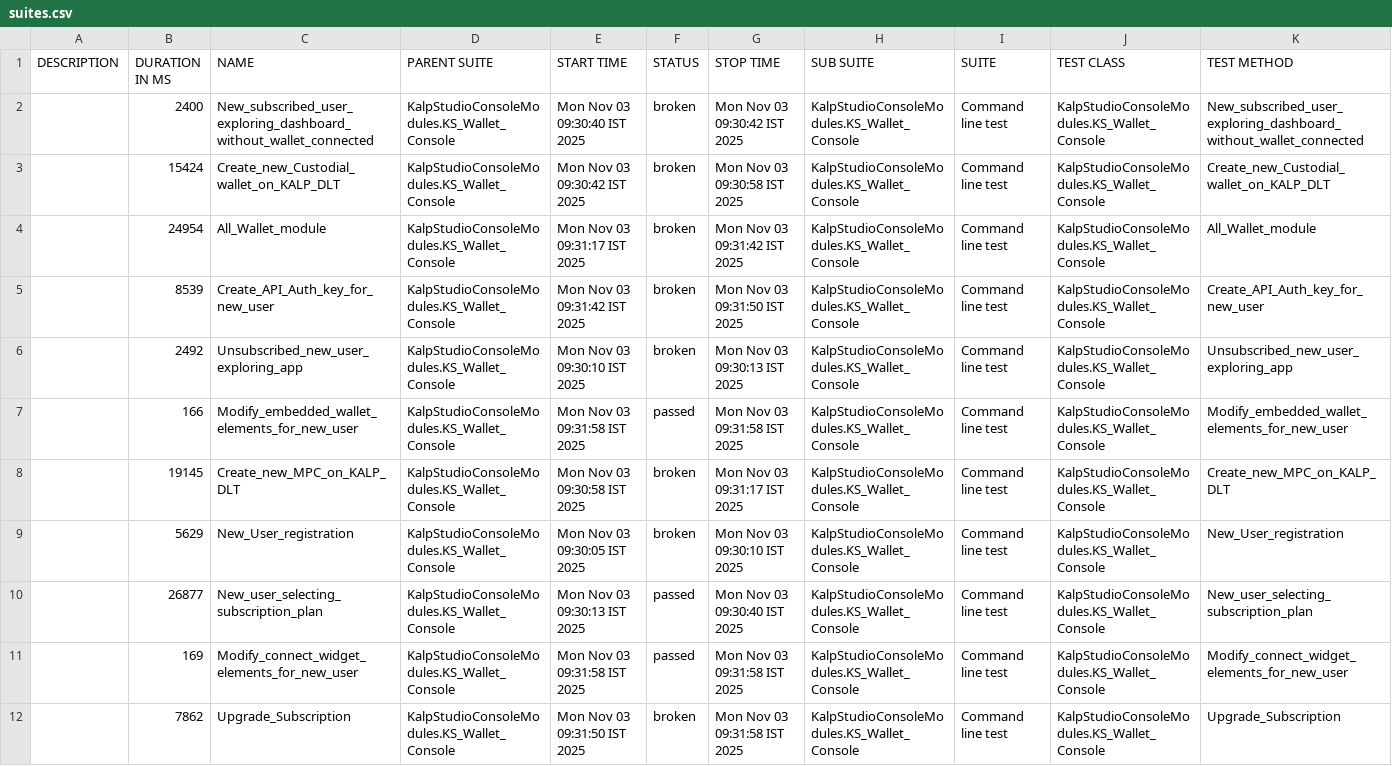
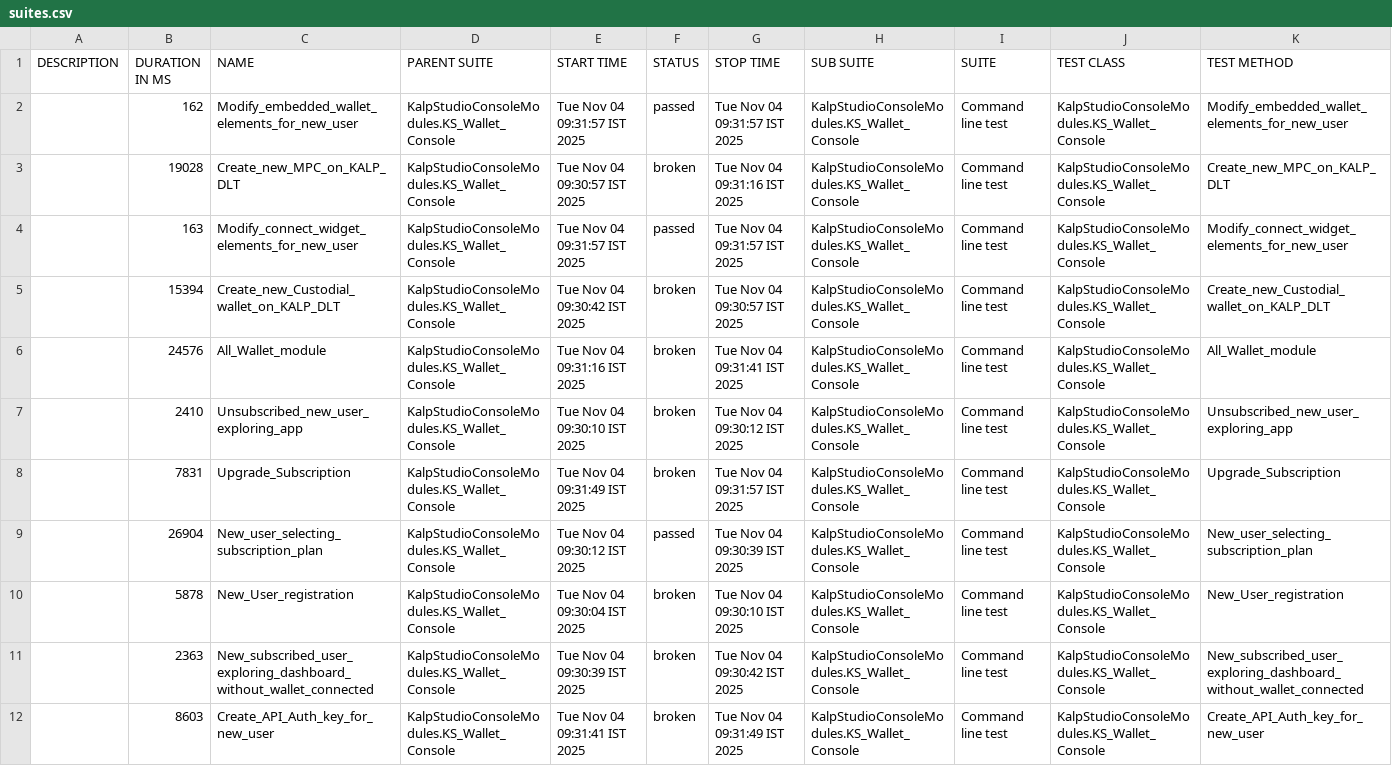
Before and after one commit to shahabp2e/Kalp-automation-allure-report, a CSV file: data/suites.csv, drawn as a sheet; removed rows and columns are numbered as before the commit, all else as after; the diff names each change by its address in the sheet, - before the commit and + after, or states it on an @@ line.

```diff
--- a/data/suites.csv
+++ b/data/suites.csv
+row 2:  | 162 | Modify_embedded_wallet_elements_for_new_user | KalpStudioConsoleModules.KS_Wallet_Console | Tue Nov 04 09:31:57 IST 2025 | passed | Tue Nov 04 09:31:57 IST 2025 | KalpStudioConsoleModules.KS_Wallet_Console | Command line test | KalpStudioConsoleModules.KS_Wallet_Console | Modify_embedded_wallet_elements_for_new_user
-B3 (DURATION IN MS): 2400
+B3 (DURATION IN MS): 19028
-C3 (NAME): New_subscribed_user_exploring_dashboard_without_wallet_connected
+C3 (NAME): Create_new_MPC_on_KALP_DLT
-E3 (START TIME): Mon Nov 03 09:30:40 IST 2025
+E3 (START TIME): Tue Nov 04 09:30:57 IST 2025
-G3 (STOP TIME): Mon Nov 03 09:30:42 IST 2025
+G3 (STOP TIME): Tue Nov 04 09:31:16 IST 2025
-K3 (TEST METHOD): New_subscribed_user_exploring_dashboard_without_wallet_connected
+K3 (TEST METHOD): Create_new_MPC_on_KALP_DLT
+row 4:  | 163 | Modify_connect_widget_elements_for_new_user | KalpStudioConsoleModules.KS_Wallet_Console | Tue Nov 04 09:31:57 IST 2025 | passed | Tue Nov 04 09:31:57 IST 2025 | KalpStudioConsoleModules.KS_Wallet_Console | Command line test | KalpStudioConsoleModules.KS_Wallet_Console | Modify_connect_widget_elements_for_new_user
-B5 (DURATION IN MS): 15424
+B5 (DURATION IN MS): 15394
-E5 (START TIME): Mon Nov 03 09:30:42 IST 2025
+E5 (START TIME): Tue Nov 04 09:30:42 IST 2025
-G5 (STOP TIME): Mon Nov 03 09:30:58 IST 2025
+G5 (STOP TIME): Tue Nov 04 09:30:57 IST 2025
-B6 (DURATION IN MS): 24954
+B6 (DURATION IN MS): 24576
-E6 (START TIME): Mon Nov 03 09:31:17 IST 2025
+E6 (START TIME): Tue Nov 04 09:31:16 IST 2025
-G6 (STOP TIME): Mon Nov 03 09:31:42 IST 2025
+G6 (STOP TIME): Tue Nov 04 09:31:41 IST 2025
-row 5:  | 8539 | Create_API_Auth_key_for_new_user | KalpStudioConsoleModules.KS_Wallet_Console | Mon Nov 03 09:31:42 IST 2025 | broken | Mon Nov 03 09:31:50 IST 2025 | KalpStudioConsoleModules.KS_Wallet_Console | Command line test | KalpStudioConsoleModules.KS_Wallet_Console | Create_API_Auth_key_for_new_user
-B7 (DURATION IN MS): 2492
+B7 (DURATION IN MS): 2410
-E7 (START TIME): Mon Nov 03 09:30:10 IST 2025
+E7 (START TIME): Tue Nov 04 09:30:10 IST 2025
-G7 (STOP TIME): Mon Nov 03 09:30:13 IST 2025
+G7 (STOP TIME): Tue Nov 04 09:30:12 IST 2025
+row 8:  | 7831 | Upgrade_Subscription | KalpStudioConsoleModules.KS_Wallet_Console | Tue Nov 04 09:31:49 IST 2025 | broken | Tue Nov 04 09:31:57 IST 2025 | KalpStudioConsoleModules.KS_Wallet_Console | Command line test | KalpStudioConsoleModules.KS_Wallet_Console | Upgrade_Subscription
-B9 (DURATION IN MS): 166
+B9 (DURATION IN MS): 26904
-C9 (NAME): Modify_embedded_wallet_elements_for_new_user
+C9 (NAME): New_user_selecting_subscription_plan
-E9 (START TIME): Mon Nov 03 09:31:58 IST 2025
+E9 (START TIME): Tue Nov 04 09:30:12 IST 2025
-G9 (STOP TIME): Mon Nov 03 09:31:58 IST 2025
+G9 (STOP TIME): Tue Nov 04 09:30:39 IST 2025
-K9 (TEST METHOD): Modify_embedded_wallet_elements_for_new_user
+K9 (TEST METHOD): New_user_selecting_subscription_plan
-row 8:  | 19145 | Create_new_MPC_on_KALP_DLT | KalpStudioConsoleModules.KS_Wallet_Console | Mon Nov 03 09:30:58 IST 2025 | broken | Mon Nov 03 09:31:17 IST 2025 | KalpStudioConsoleModules.KS_Wallet_Console | Command line test | KalpStudioConsoleModules.KS_Wallet_Console | Create_new_MPC_on_KALP_DLT
-B10 (DURATION IN MS): 5629
+B10 (DURATION IN MS): 5878
-E10 (START TIME): Mon Nov 03 09:30:05 IST 2025
+E10 (START TIME): Tue Nov 04 09:30:04 IST 2025
-G10 (STOP TIME): Mon Nov 03 09:30:10 IST 2025
+G10 (STOP TIME): Tue Nov 04 09:30:10 IST 2025
-B11 (DURATION IN MS): 26877
+B11 (DURATION IN MS): 2363
-C11 (NAME): New_user_selecting_subscription_plan
+C11 (NAME): New_subscribed_user_exploring_dashboard_without_wallet_connected
-E11 (START TIME): Mon Nov 03 09:30:13 IST 2025
+E11 (START TIME): Tue Nov 04 09:30:39 IST 2025
-F11 (STATUS): passed
+F11 (STATUS): broken
-G11 (STOP TIME): Mon Nov 03 09:30:40 IST 2025
+G11 (STOP TIME): Tue Nov 04 09:30:42 IST 2025
-K11 (TEST METHOD): New_user_selecting_subscription_plan
+K11 (TEST METHOD): New_subscribed_user_exploring_dashboard_without_wallet_connected
-row 11:  | 169 | Modify_connect_widget_elements_for_new_user | KalpStudioConsoleModules.KS_Wallet_Console | Mon Nov 03 09:31:58 IST 2025 | passed | Mon Nov 03 09:31:58 IST 2025 | KalpStudioConsoleModules.KS_Wallet_Console | Command line test | KalpStudioConsoleModules.KS_Wallet_Console | Modify_connect_widget_elements_for_new_user
-B12 (DURATION IN MS): 7862
+B12 (DURATION IN MS): 8603
-C12 (NAME): Upgrade_Subscription
+C12 (NAME): Create_API_Auth_key_for_new_user
-E12 (START TIME): Mon Nov 03 09:31:50 IST 2025
+E12 (START TIME): Tue Nov 04 09:31:41 IST 2025
-G12 (STOP TIME): Mon Nov 03 09:31:58 IST 2025
+G12 (STOP TIME): Tue Nov 04 09:31:49 IST 2025
-K12 (TEST METHOD): Upgrade_Subscription
+K12 (TEST METHOD): Create_API_Auth_key_for_new_user
```
Also changed, not shown: 37 other files.
